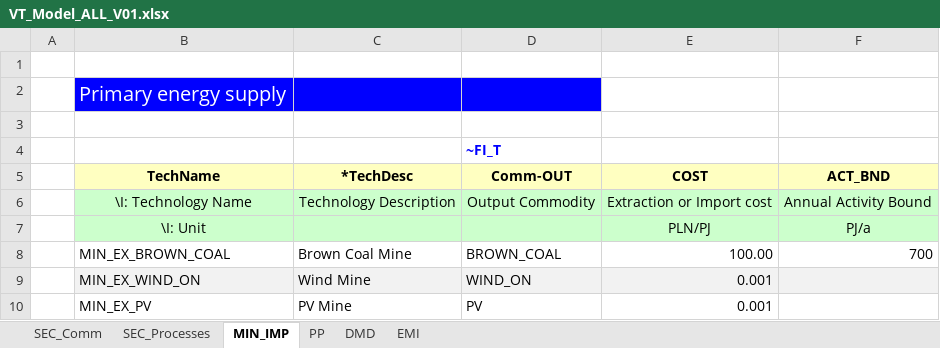
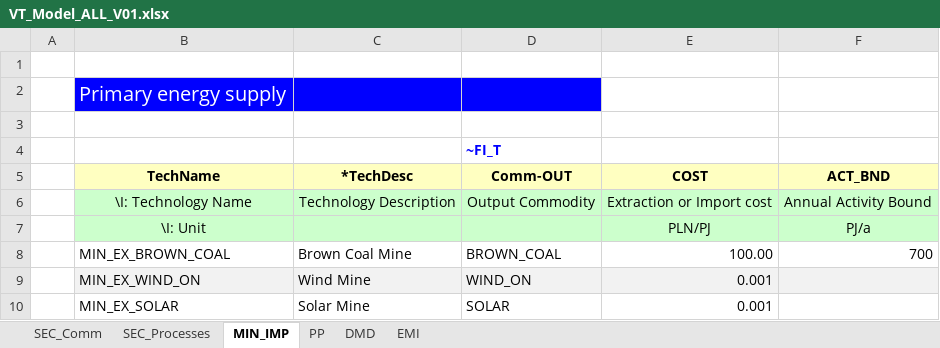
Before and after one commit to klaudia-ross/klaudia, an Excel workbook: VT_Model_ALL_V01.xlsx, sheet MIN_IMP, drawn as a sheet; values as stored, in another font and other column widths than the file's, no borders; removed rows and columns are numbered as before the commit, all else as after; the diff names each change by its address in the sheet, - before the commit and + after, or states it on an @@ line.

```diff
--- a/VT_Model_ALL_V01.xlsx (sheet MIN_IMP)
+++ b/VT_Model_ALL_V01.xlsx (sheet MIN_IMP)
-row 10:  | MIN_EX_PV | PV Mine | PV | 0.001
+row 10:  | MIN_EX_SOLAR | Solar Mine | SOLAR | 0.001
```
Also changed, not shown: sheet SEC_Processes, sheet PP, sheet SEC_Comm.
